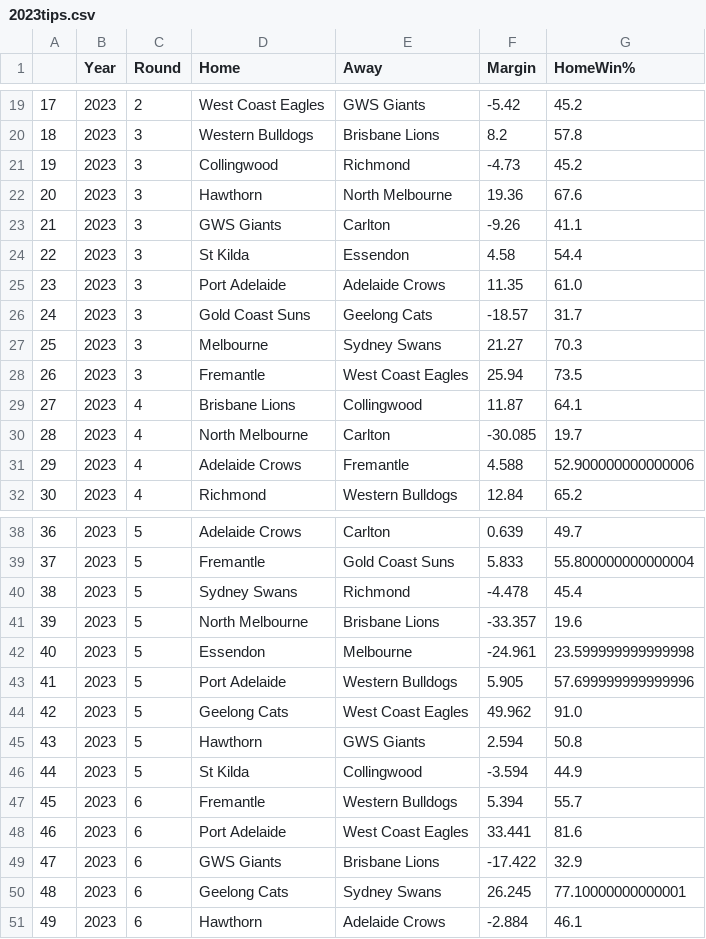
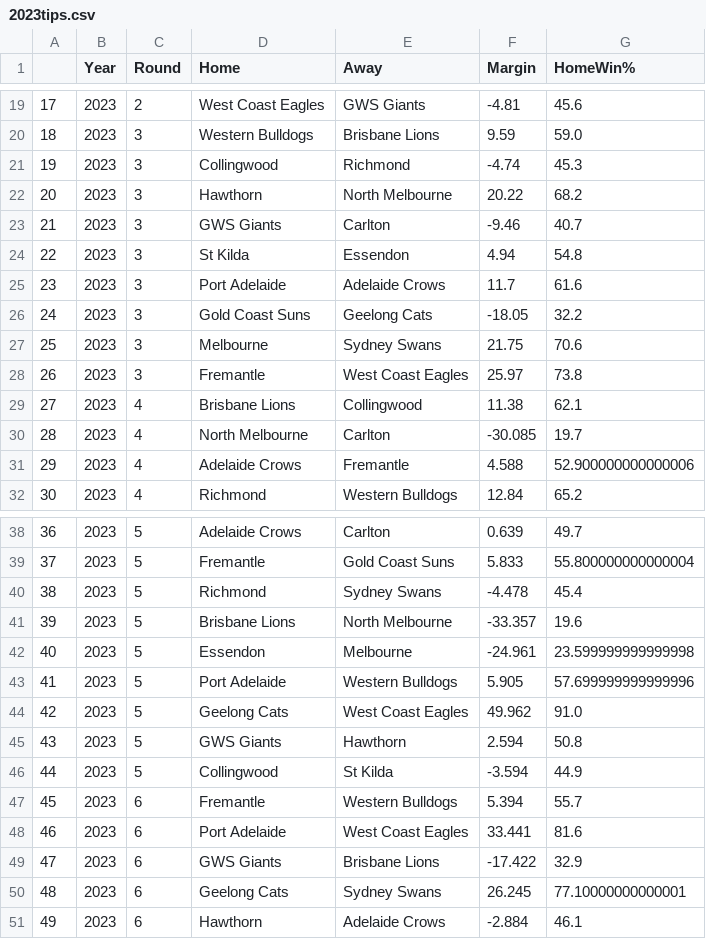
Before and after one commit to adamtunney/tips, a CSV file: 2023tips.csv, drawn as a sheet; only a part is shown, gaps mark what is left out; the diff covers the shown part only.

```diff
--- a/2023tips.csv
+++ b/2023tips.csv
@@ -19,12 +19,12 @@
-17,2023,2,West Coast Eagles,GWS Giants,-5.42,45.2
-18,2023,3,Western Bulldogs,Brisbane Lions,8.2,57.8
-19,2023,3,Collingwood,Richmond,-4.73,45.2
-20,2023,3,Hawthorn,North Melbourne,19.36,67.6
-21,2023,3,GWS Giants,Carlton,-9.26,41.1
-22,2023,3,St Kilda,Essendon,4.58,54.4
-23,2023,3,Port Adelaide,Adelaide Crows,11.35,61.0
-24,2023,3,Gold Coast Suns,Geelong Cats,-18.57,31.7
-25,2023,3,Melbourne,Sydney Swans,21.27,70.3
-26,2023,3,Fremantle,West Coast Eagles,25.94,73.5
-27,2023,4,Brisbane Lions,Collingwood,11.87,64.1
+17,2023,2,West Coast Eagles,GWS Giants,-4.81,45.6
+18,2023,3,Western Bulldogs,Brisbane Lions,9.59,59.0
+19,2023,3,Collingwood,Richmond,-4.74,45.3
+20,2023,3,Hawthorn,North Melbourne,20.22,68.2
+21,2023,3,GWS Giants,Carlton,-9.46,40.7
+22,2023,3,St Kilda,Essendon,4.94,54.8
+23,2023,3,Port Adelaide,Adelaide Crows,11.7,61.6
+24,2023,3,Gold Coast Suns,Geelong Cats,-18.05,32.2
+25,2023,3,Melbourne,Sydney Swans,21.75,70.6
+26,2023,3,Fremantle,West Coast Eagles,25.97,73.8
+27,2023,4,Brisbane Lions,Collingwood,11.38,62.1
 28,2023,4,North Melbourne,Carlton,-30.085,19.7
@@ -39,4 +39,4 @@
 37,2023,5,Fremantle,Gold Coast Suns,5.833,55.800000000000004
-38,2023,5,Sydney Swans,Richmond,-4.478,45.4
-39,2023,5,North Melbourne,Brisbane Lions,-33.357,19.6
+38,2023,5,Richmond,Sydney Swans,-4.478,45.4
+39,2023,5,Brisbane Lions,North Melbourne,-33.357,19.6
 40,2023,5,Essendon,Melbourne,-24.961,23.599999999999998
@@ -44,4 +44,4 @@
 42,2023,5,Geelong Cats,West Coast Eagles,49.962,91.0
-43,2023,5,Hawthorn,GWS Giants,2.594,50.8
-44,2023,5,St Kilda,Collingwood,-3.594,44.9
+43,2023,5,GWS Giants,Hawthorn,2.594,50.8
+44,2023,5,Collingwood,St Kilda,-3.594,44.9
 45,2023,6,Fremantle,Western Bulldogs,5.394,55.7
```
Also changed, not shown: 31 edited cells elsewhere in this file.
